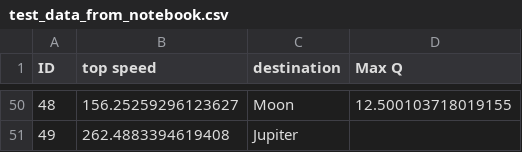
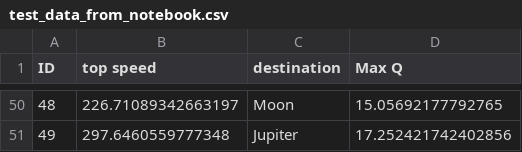
Before and after one commit to adeich/Aaron_jupyter_DS_code, a CSV file: test_data_from_notebook.csv, drawn as a sheet; only a part is shown, gaps mark what is left out; the diff covers the shown part only.

```diff
--- a/test_data_from_notebook.csv
+++ b/test_data_from_notebook.csv
@@ -50,2 +50,2 @@ ID,top speed,destination,Max Q
-48,156.25259296123627,Moon,12.500103718019155
-49,262.4883394619408,Jupiter,
+48,226.71089342663197,Moon,15.05692177792765
+49,297.6460559777348,Jupiter,17.252421742402856
```
Also changed, not shown: 3 added rows, 3 removed rows and 124 edited cells elsewhere in this file, 1 other file.
